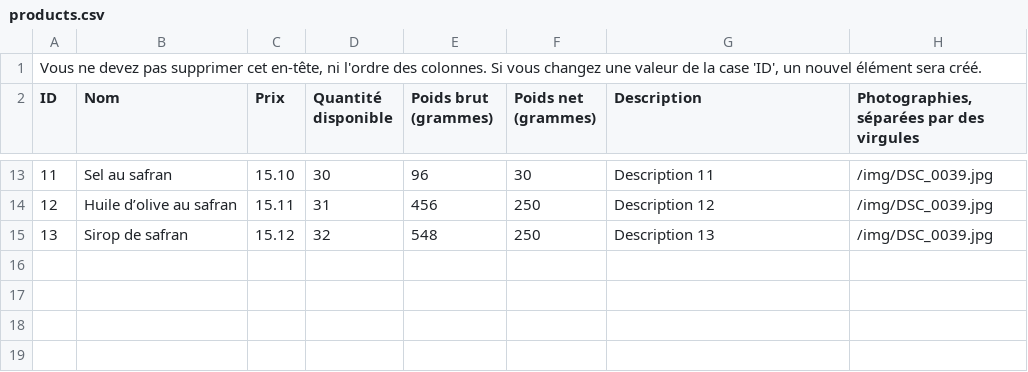
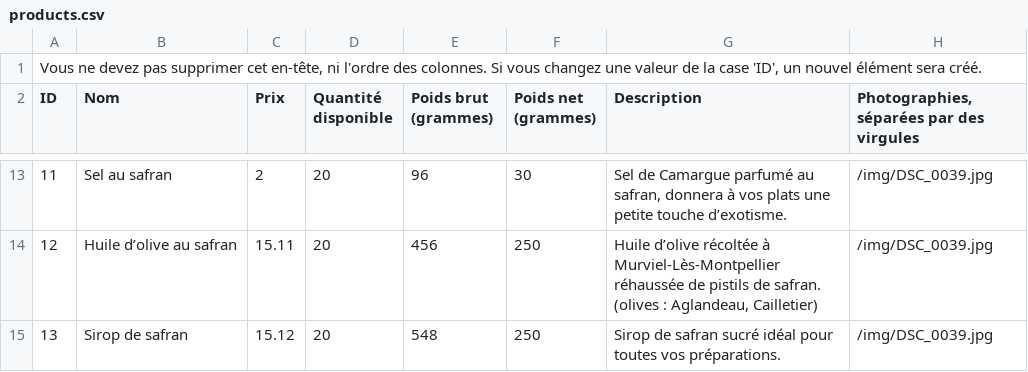
Before and after one commit to remipassmoilesel/safran-des-lices, a CSV file: data/products.csv, drawn as a sheet; only a part is shown, gaps mark what is left out; the diff covers the shown part only.

```diff
--- a/data/products.csv
+++ b/data/products.csv
@@ -13,3 +13,3 @@ ID,Nom,Prix,Quantité disponible,Poids brut (grammes),Poids net (grammes),Descri
-11,Sel au safran,15.10,30,96,30,Description 11,/img/DSC_0039.jpg
-12,Huile d’olive au safran,15.11,31,456,250,Description 12,/img/DSC_0039.jpg
-13,Sirop de safran,15.12,32,548,250,Description 13,/img/DSC_0039.jpg
+11,Sel au safran,2,20,96,30,"Sel de Camargue parfumé au safran, donnera à vos plats une petite touche d’exotisme.",/img/DSC_0039.jpg
+12,Huile d’olive au safran,15.11,20,456,250,"Huile d’olive récoltée à Murviel-Lès-Montpellier réhaussée de pistils de safran. (olives : Aglandeau, Cailletier)",/img/DSC_0039.jpg
+13,Sirop de safran,15.12,20,548,250,Sirop de safran sucré idéal pour toutes vos préparations.,/img/DSC_0039.jpg
```
Also changed, not shown: 30 edited cells elsewhere in this file, 2 other files.
